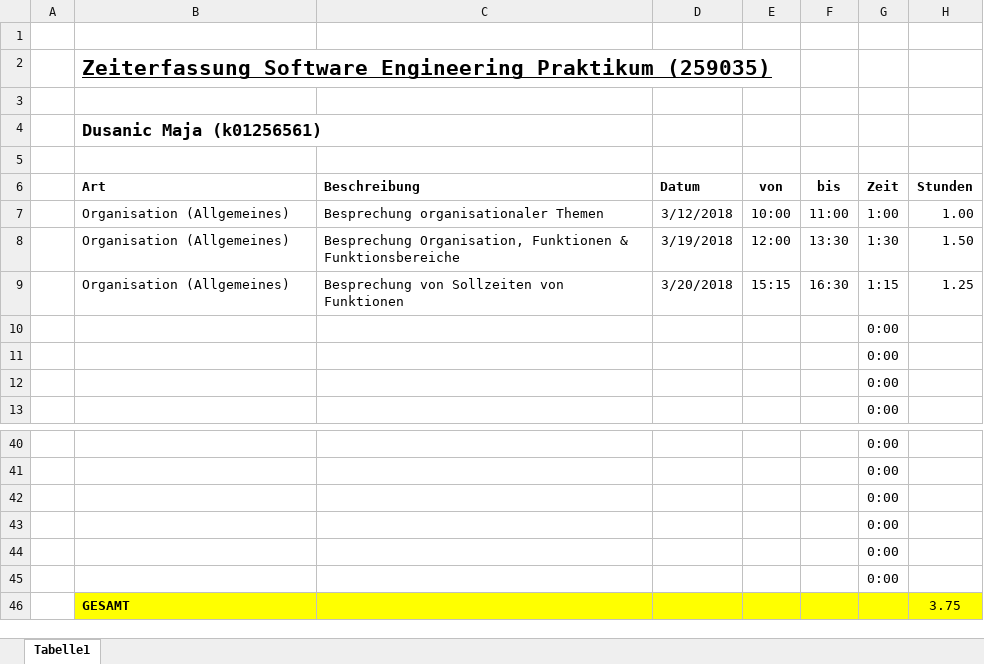
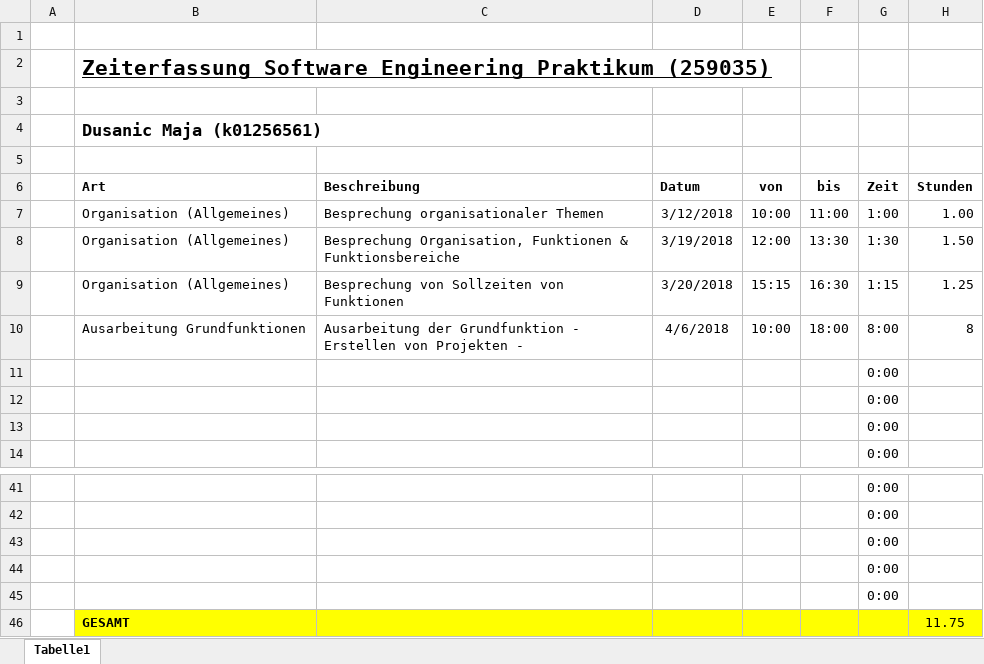
Before and after one commit to ateuchtmann/259035_SoftEngPR, an Excel workbook: Dokumente/Zeiterfassung/Zeiterfassung_Dusanic.xlsx, sheet Tabelle1, drawn as a sheet; only a part is shown, gaps mark what is left out; values as stored, in another font and other column widths than the file's, no borders; table styles not drawn; removed rows and columns are numbered as before the commit, all else as after; the diff names each change by its address in the sheet, - before the commit and + after, or states it on an @@ line.

Commit message:
ZeiterfassungUpdate

```diff
--- a/Dokumente/Zeiterfassung/Zeiterfassung_Dusanic.xlsx (sheet Tabelle1)
+++ b/Dokumente/Zeiterfassung/Zeiterfassung_Dusanic.xlsx (sheet Tabelle1)
+row 10:  | Ausarbeitung Grundfunktionen | Ausarbeitung der Grundfunktion - Erstellen von Projekten - | 4/6/2018 | 10:00 | 18:00 | 8:00 | 8
-row 45:  |  |  |  |  |  | 0:00
-H46 (Stunden): 3.75
+H46 (Stunden): 11.75
```
Also changed, not shown: formulas that keep their value.
